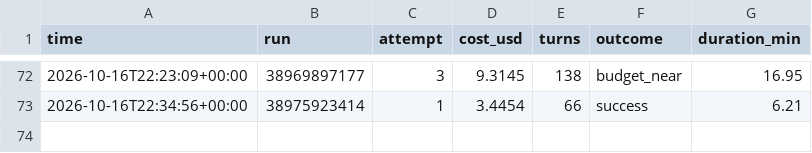
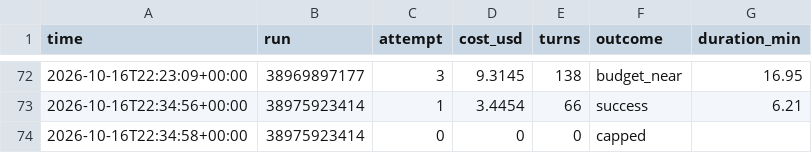
Before and after one commit to lee-coarasco/sevents-os, a TSV file: usage/ledger.tsv, drawn as a sheet; only a part is shown, gaps mark what is left out.

```diff
--- a/usage/ledger.tsv
+++ b/usage/ledger.tsv
@@ -73 +73,2 @@ time	run	attempt	cost_usd	turns	outcome	duration_min
 2026-10-16T22:34:56+00:00	38975923414	1	3.4454	66	success	6.21
+2026-10-16T22:34:58+00:00	38975923414	0	0	0	capped
```
